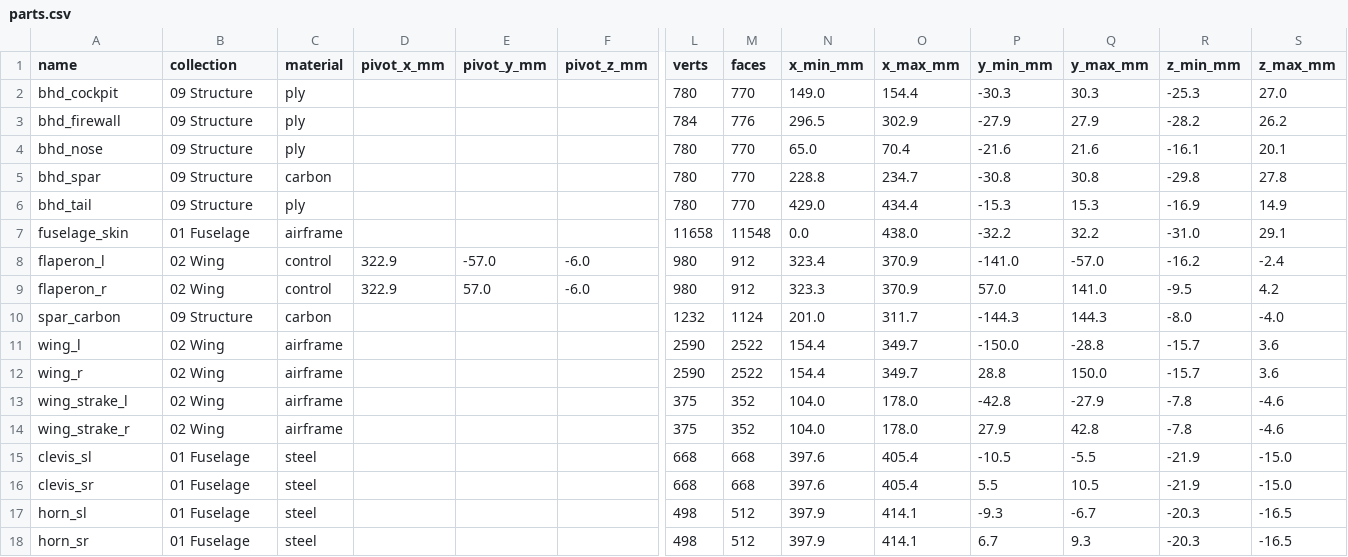
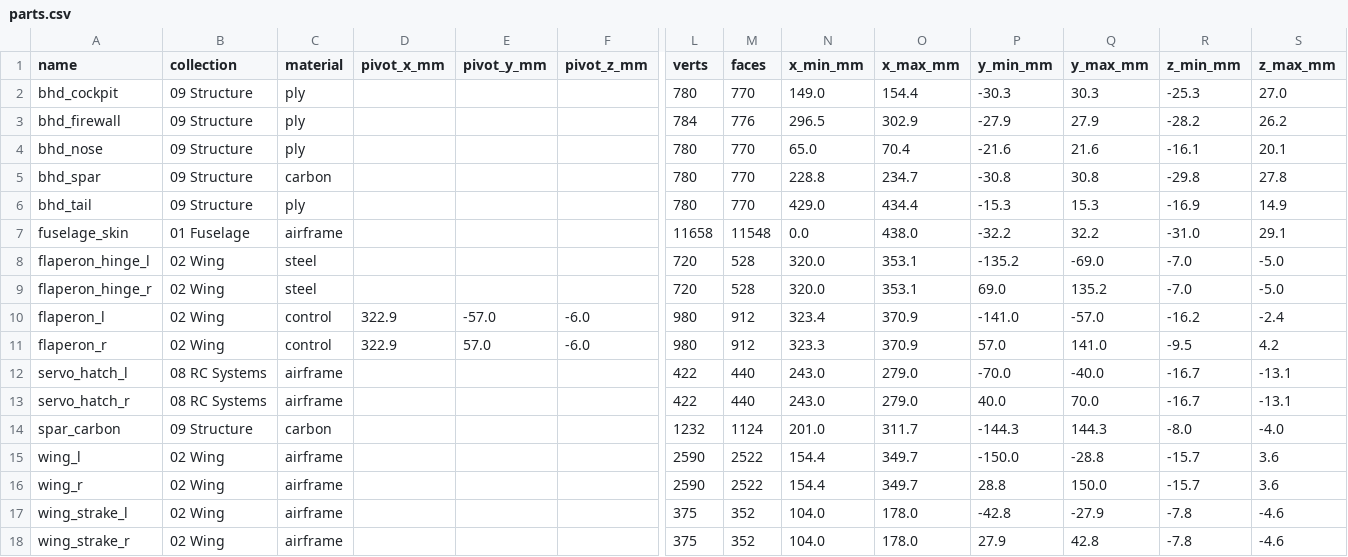
Before and after one commit to krabduke/rc-jet, a CSV file: build/parts.csv, drawn as a sheet; only a part is shown, gaps mark what is left out; the shorter side is filled out with more unchanged rows; rows hold the shown columns only; the diff names each change by its address in the sheet, - before the commit and + after, or states it on an @@ line.

```diff
--- a/build/parts.csv
+++ b/build/parts.csv
+row 8: flaperon_hinge_l | 02 Wing | steel |  |  |  | 720 | 528 | 320.0 | 353.1 | -135.2 | -69.0 | -7.0 | -5.0
+row 9: flaperon_hinge_r | 02 Wing | steel |  |  |  | 720 | 528 | 320.0 | 353.1 | 69.0 | 135.2 | -7.0 | -5.0
+row 12: servo_hatch_l | 08 RC Systems | airframe |  |  |  | 422 | 440 | 243.0 | 279.0 | -70.0 | -40.0 | -16.7 | -13.1
+row 13: servo_hatch_r | 08 RC Systems | airframe |  |  |  | 422 | 440 | 243.0 | 279.0 | 40.0 | 70.0 | -16.7 | -13.1
```
Also changed, not shown: 7 other files.
